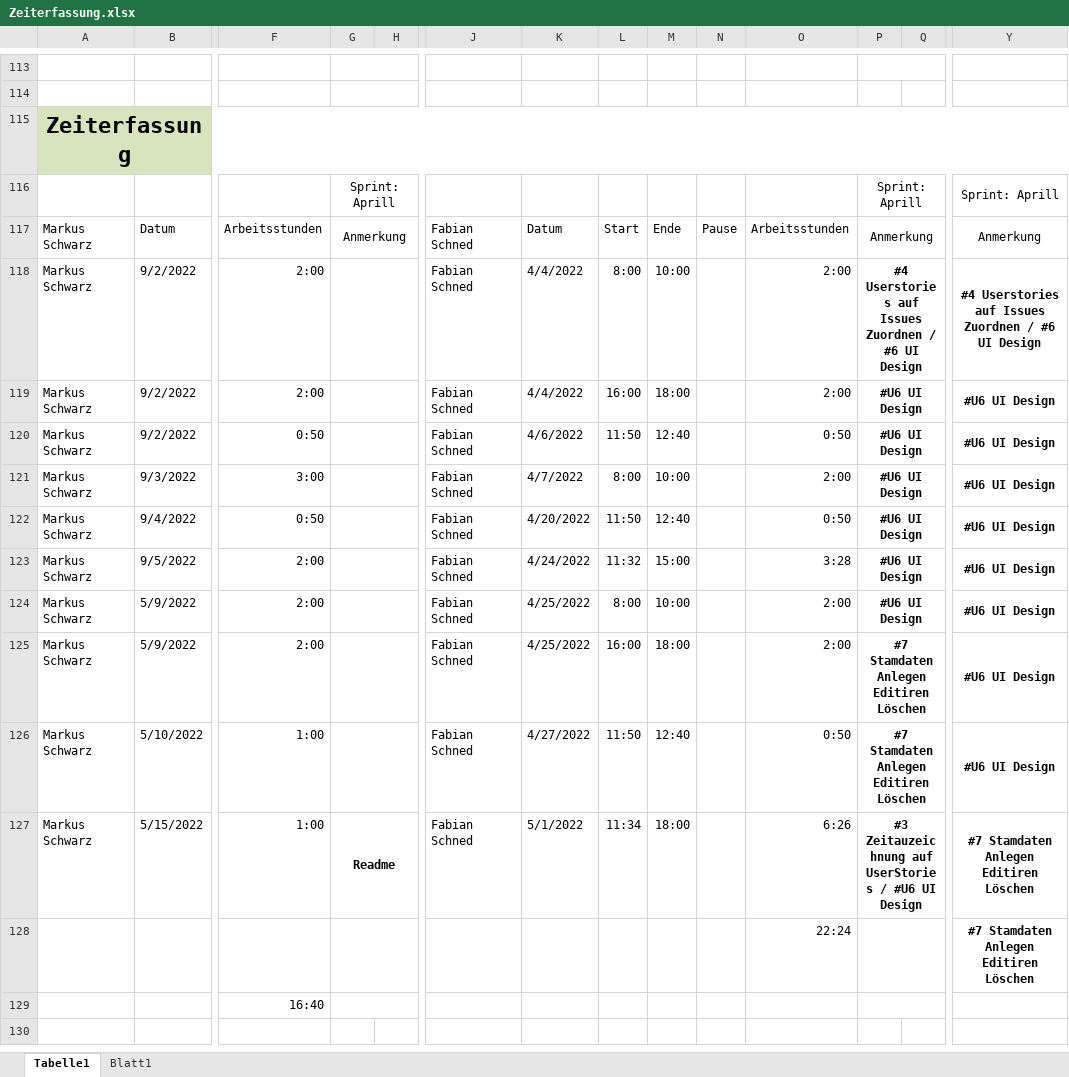
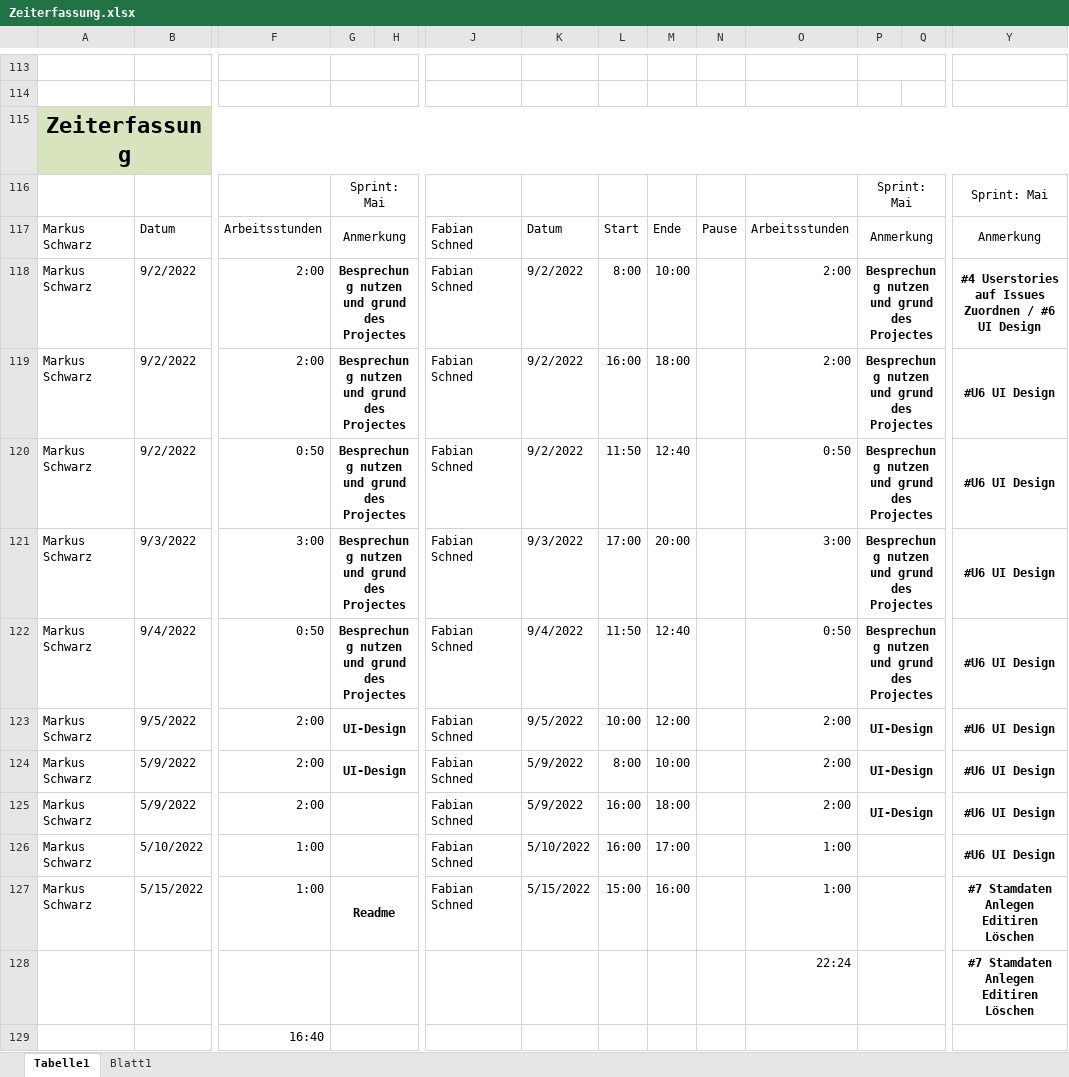
Before and after one commit to LegitesMax/multiflexlbkv, an Excel workbook: Zeiterfassung.xlsx, sheet Tabelle1, drawn as a sheet; only a part is shown, gaps mark what is left out; values as stored, in another font and other column widths than the file's, no borders; removed rows and columns are numbered as before the commit, all else as after; rows hold the shown columns only; the diff names each change by its address in the sheet, - before the commit and + after, or states it on an @@ line.

Commit message:
Zeitaufzeichnung

```diff
--- a/Zeiterfassung.xlsx (sheet Tabelle1)
+++ b/Zeiterfassung.xlsx (sheet Tabelle1)
-row 116:  |  |  | Sprint: Aprill |  |  |  |  |  |  |  | Sprint: Aprill |  | Sprint: Aprill
+row 116:  |  |  | Sprint: Mai |  |  |  |  |  |  |  | Sprint: Mai |  | Sprint: Mai
-G118:G122: (empty)
+G118:G122: Besprechung nutzen und grund des Projectes
-K118:K119: 4/4/2022
+K118:K119: 9/2/2022
-P118: #4 Userstories auf Issues Zuordnen / #6 UI Design
+P118: Besprechung nutzen und grund des Projectes
-P119:P122: #U6 UI Design
+P119:P122: Besprechung nutzen und grund des Projectes
-K120: 4/6/2022
+K120: 9/2/2022
-K121: 4/7/2022
+K121: 9/3/2022
-L121: 8:00
+L121: 17:00
-M121: 10:00
+M121: 20:00
-O121: 2:00
+O121: 3:00
-K122: 4/20/2022
+K122: 9/4/2022
-G123:G124: (empty)
+G123:G124: UI-Design
-K123: 4/24/2022
+K123: 9/5/2022
-L123: 11:32
+L123: 10:00
-M123: 15:00
+M123: 12:00
-O123: 3:28
+O123: 2:00
-P123:P124: #U6 UI Design
+P123:P124: UI-Design
-K124:K125: 4/25/2022
+K124:K125: 5/9/2022
-P125: #7 Stamdaten Anlegen Editiren Löschen
+P125: UI-Design
-K126: 4/27/2022
+K126: 5/10/2022
-L126: 11:50
+L126: 16:00
-M126: 12:40
+M126: 17:00
-O126: 0:50
+O126: 1:00
-P126: #7 Stamdaten Anlegen Editiren Löschen
+P126: (empty)
-K127: 5/1/2022
+K127: 5/15/2022
-L127: 11:34
+L127: 15:00
-M127: 18:00
+M127: 16:00
-O127: 6:26
+O127: 1:00
-P127: #3 Zeitauzeichnung auf UserStories / #U6 UI Design
+P127: (empty)
```
